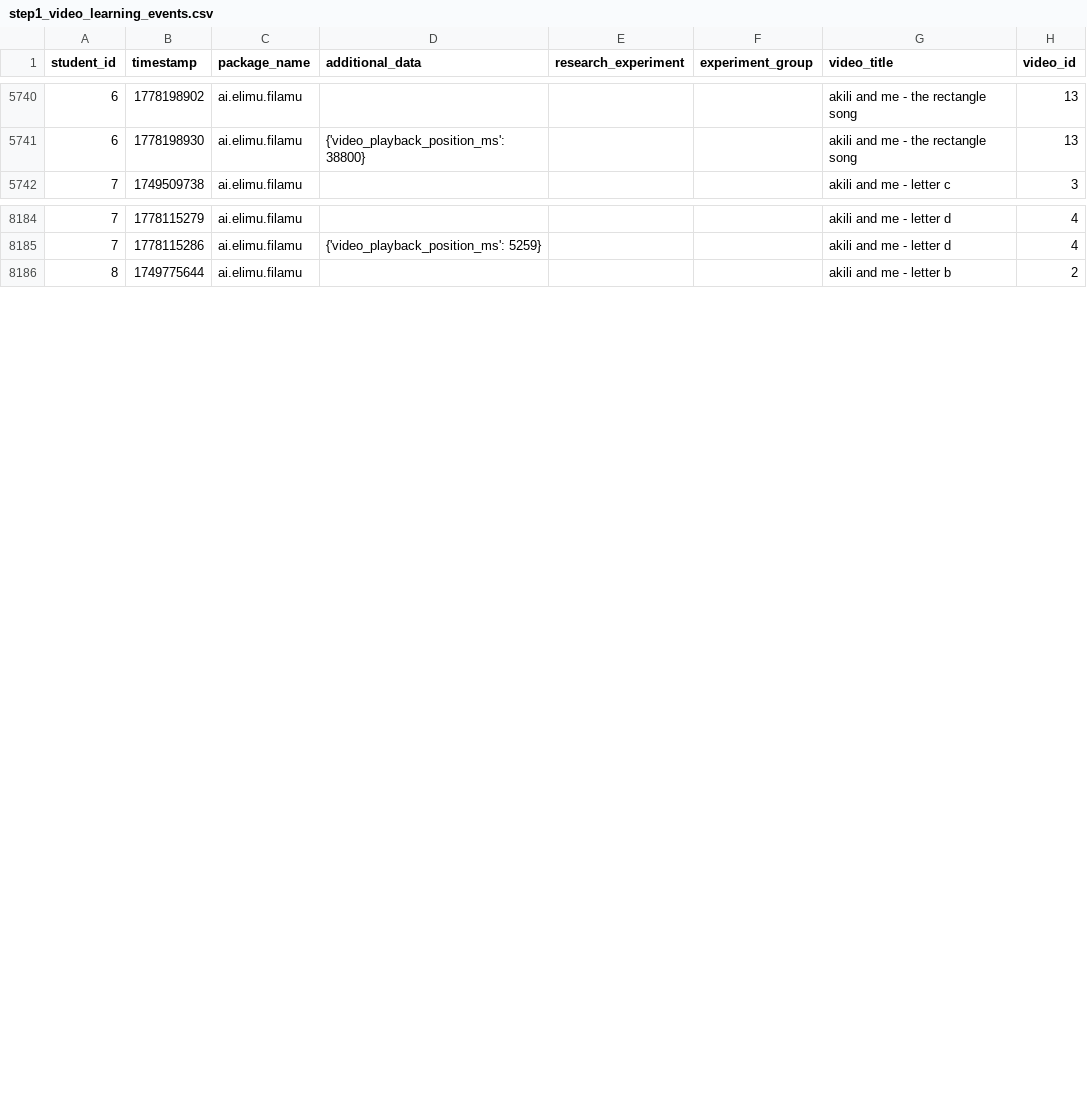
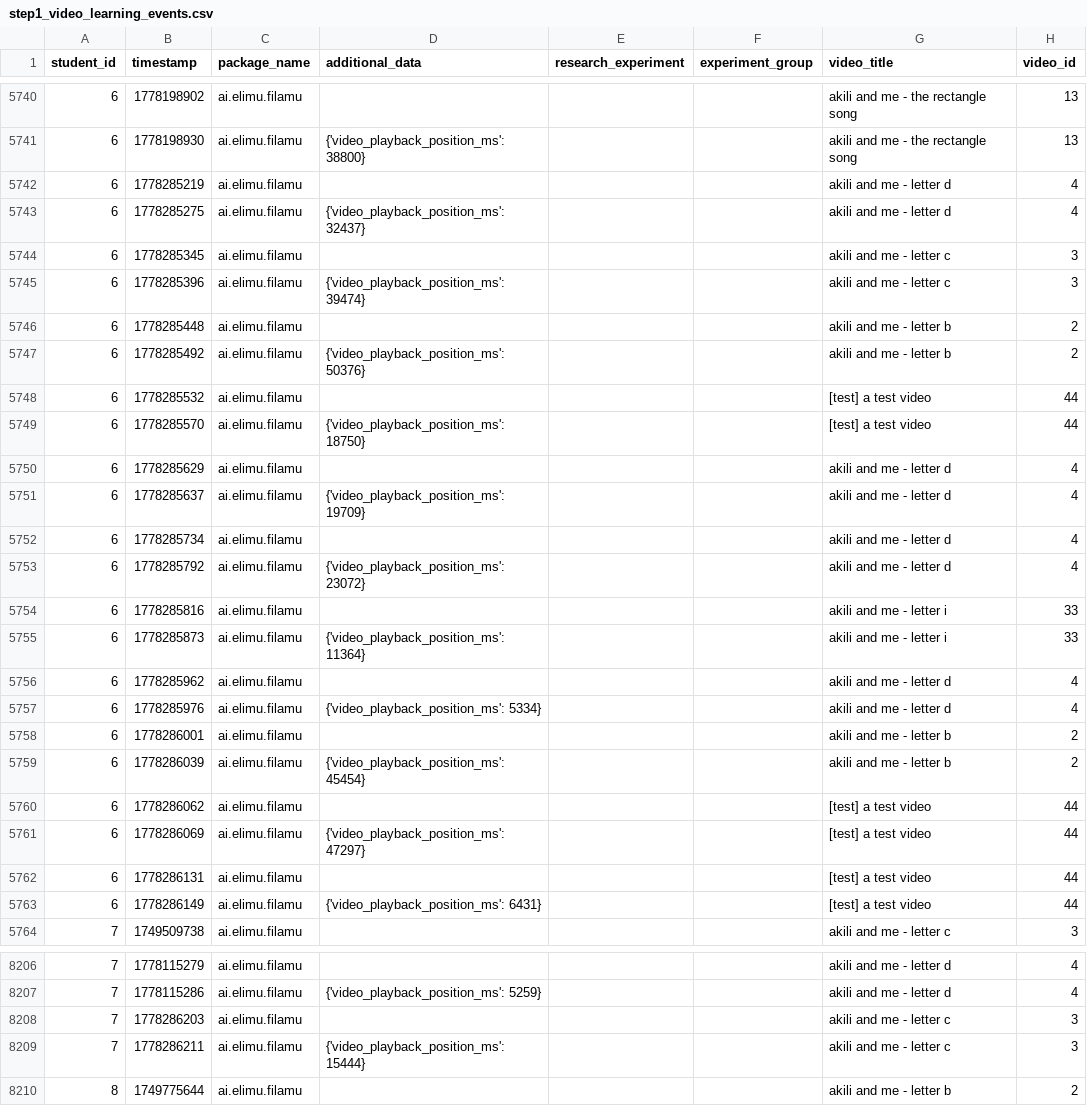
Before and after one commit to elimu-ai/ml-video-recommender, a CSV file: step1_prepare/step1_video_learning_events.csv, drawn as a sheet; only a part is shown, gaps mark what is left out.

Commit message:
chore(ml): nightly build

```diff
--- a/step1_prepare/step1_video_learning_events.csv
+++ b/step1_prepare/step1_video_learning_events.csv
@@ -5741,2 +5741,24 @@ student_id,timestamp,package_name,additional_data,research_experiment,experiment
 6,1778198930,ai.elimu.filamu,{'video_playback_position_ms': 38800},,,akili and me - the rectangle song,13
+6,1778285219,ai.elimu.filamu,,,,akili and me - letter d,4
+6,1778285275,ai.elimu.filamu,{'video_playback_position_ms': 32437},,,akili and me - letter d,4
+6,1778285345,ai.elimu.filamu,,,,akili and me - letter c,3
+6,1778285396,ai.elimu.filamu,{'video_playback_position_ms': 39474},,,akili and me - letter c,3
+6,1778285448,ai.elimu.filamu,,,,akili and me - letter b,2
+6,1778285492,ai.elimu.filamu,{'video_playback_position_ms': 50376},,,akili and me - letter b,2
+6,1778285532,ai.elimu.filamu,,,,[test] a test video,44
+6,1778285570,ai.elimu.filamu,{'video_playback_position_ms': 18750},,,[test] a test video,44
+6,1778285629,ai.elimu.filamu,,,,akili and me - letter d,4
+6,1778285637,ai.elimu.filamu,{'video_playback_position_ms': 19709},,,akili and me - letter d,4
+6,1778285734,ai.elimu.filamu,,,,akili and me - letter d,4
+6,1778285792,ai.elimu.filamu,{'video_playback_position_ms': 23072},,,akili and me - letter d,4
+6,1778285816,ai.elimu.filamu,,,,akili and me - letter i,33
+6,1778285873,ai.elimu.filamu,{'video_playback_position_ms': 11364},,,akili and me - letter i,33
+6,1778285962,ai.elimu.filamu,,,,akili and me - letter d,4
+6,1778285976,ai.elimu.filamu,{'video_playback_position_ms': 5334},,,akili and me - letter d,4
+6,1778286001,ai.elimu.filamu,,,,akili and me - letter b,2
+6,1778286039,ai.elimu.filamu,{'video_playback_position_ms': 45454},,,akili and me - letter b,2
+6,1778286062,ai.elimu.filamu,,,,[test] a test video,44
+6,1778286069,ai.elimu.filamu,{'video_playback_position_ms': 47297},,,[test] a test video,44
+6,1778286131,ai.elimu.filamu,,,,[test] a test video,44
+6,1778286149,ai.elimu.filamu,{'video_playback_position_ms': 6431},,,[test] a test video,44
 7,1749509738,ai.elimu.filamu,,,,akili and me - letter c,3
@@ -8185,2 +8207,4 @@ student_id,timestamp,package_name,additional_data,research_experiment,experiment
 7,1778115286,ai.elimu.filamu,{'video_playback_position_ms': 5259},,,akili and me - letter d,4
+7,1778286203,ai.elimu.filamu,,,,akili and me - letter c,3
+7,1778286211,ai.elimu.filamu,{'video_playback_position_ms': 15444},,,akili and me - letter c,3
 8,1749775644,ai.elimu.filamu,,,,akili and me - letter b,2
```
